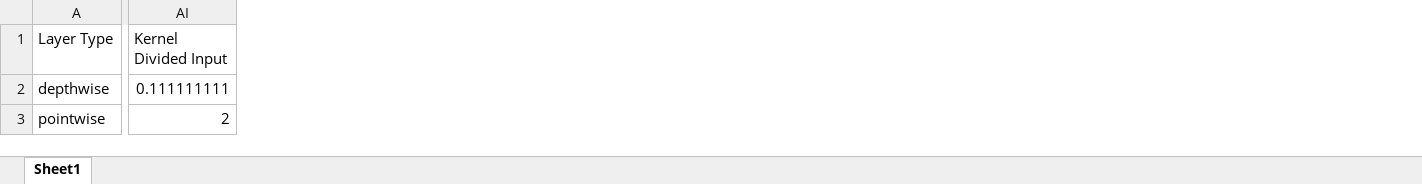
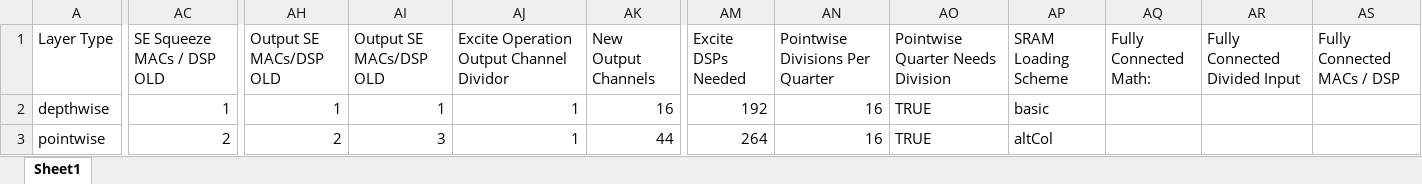
Before and after one commit to PeterAKG/MobileNetAccelerator, an Excel workbook: Python/MobileNetV3Sim/MobileNetV3Calc.xlsx, sheet Sheet1, drawn as a sheet; only a part is shown, gaps mark what is left out; values as stored, in another font and other column widths than the file's, no cell formats; removed rows and columns are numbered as before the commit, all else as after; the diff covers the shown part only; the diff names each change by its address in the sheet, - before the commit and + after, or states it on an @@ line.

Commit message:
Updated simulator to account for 4 input DSP accumulators -- matching datasheet

```diff
--- a/Python/MobileNetV3Sim/MobileNetV3Calc.xlsx (sheet Sheet1)
+++ b/Python/MobileNetV3Sim/MobileNetV3Calc.xlsx (sheet Sheet1)
+column AC (SE Squeeze MACs / DSP OLD), rows 2-3: 1 | 2
+column AH (Output SE MACs/DSP OLD), rows 2-3: 1 | 2
+column AI (Output SE MACs/DSP OLD), rows 2-3: 1 | 3
+column AJ, rows 1-3: Excite Operation Output Channel Dividor | 1 | 1
+column AK (New Output Channels), rows 2-3: 16 | 44
+column AM (Excite DSPs Needed), rows 2-3: 192 | 264
+column AN (Pointwise Divisions Per Quarter), rows 2-3: 16 | 16
+column AO (Pointwise Quarter Needs Division), rows 2-3: TRUE | TRUE
+column AP (SRAM Loading Scheme), rows 2-3: basic | altCol
+column AQ (Fully Connected Math:), empty
+column AR (Fully Connected Divided Input), empty
+column AS (Fully Connected MACs / DSP), empty
-column AI (Kernel Divided Input), rows 2-3: 0.111111111 | 2
```
Also changed, not shown: 2 added rows, 2 removed rows, 5 added columns and 597 edited cells elsewhere in this sheet, cell formats, formulas that keep their value, 2 other files.
